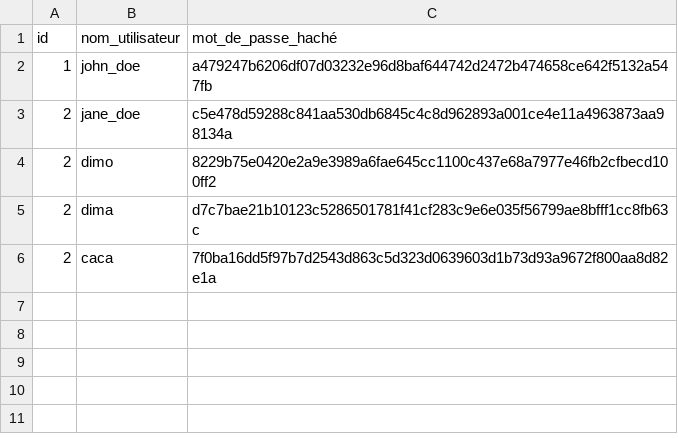
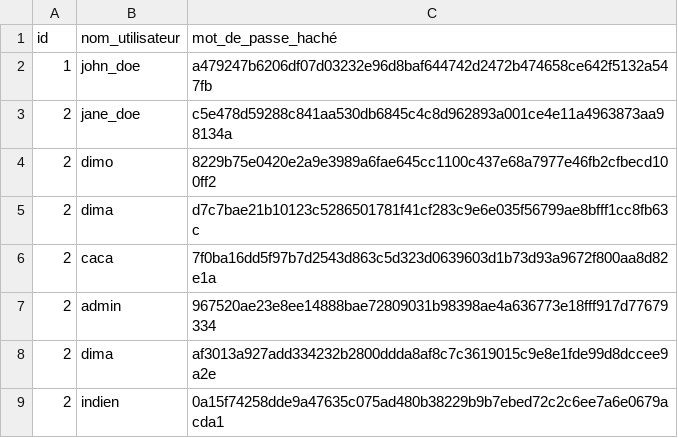
Before and after one commit to m-barg/proj-py, a CSV file: utilisateur.csv (was csvuser.csv), drawn as a sheet.

```diff
--- a/csvuser.csv
+++ b/utilisateur.csv
@@ -6 +6,4 @@ id,nom_utilisateur,mot_de_passe_haché
 2,caca,7f0ba16dd5f97b7d2543d863c5d323d0639603d1b73d93a9672f800aa8d82e1a
+2,admin,967520ae23e8ee14888bae72809031b98398ae4a636773e18fff917d77679334
+2,dima,af3013a927add334232b2800ddda8af8c7c3619015c9e8e1fde99d8dccee9a2e
+2,indien,0a15f74258dde9a47635c075ad480b38229b9b7ebed72c2c6ee7a6e0679acda1
```
Also changed, not shown: 6 other files.
